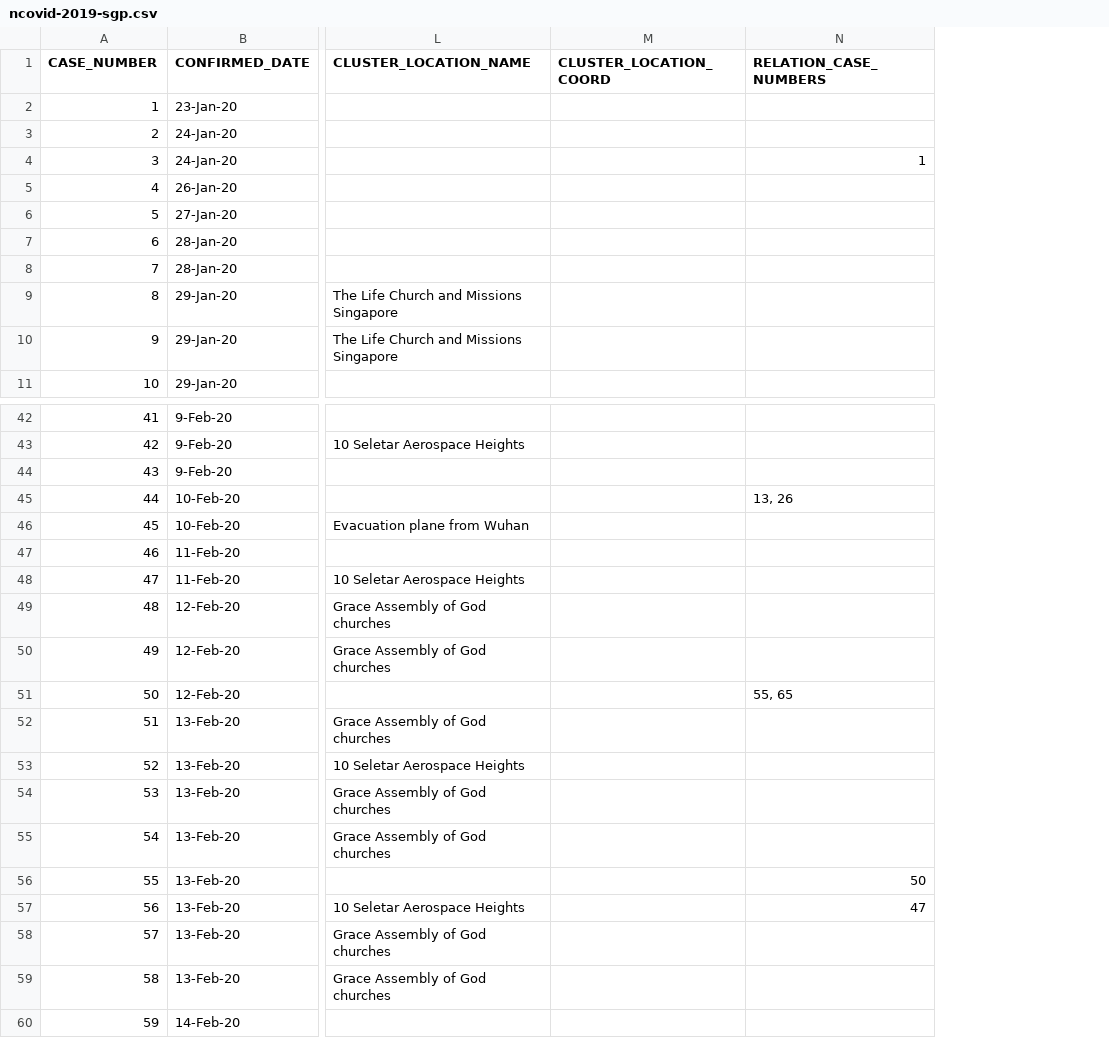
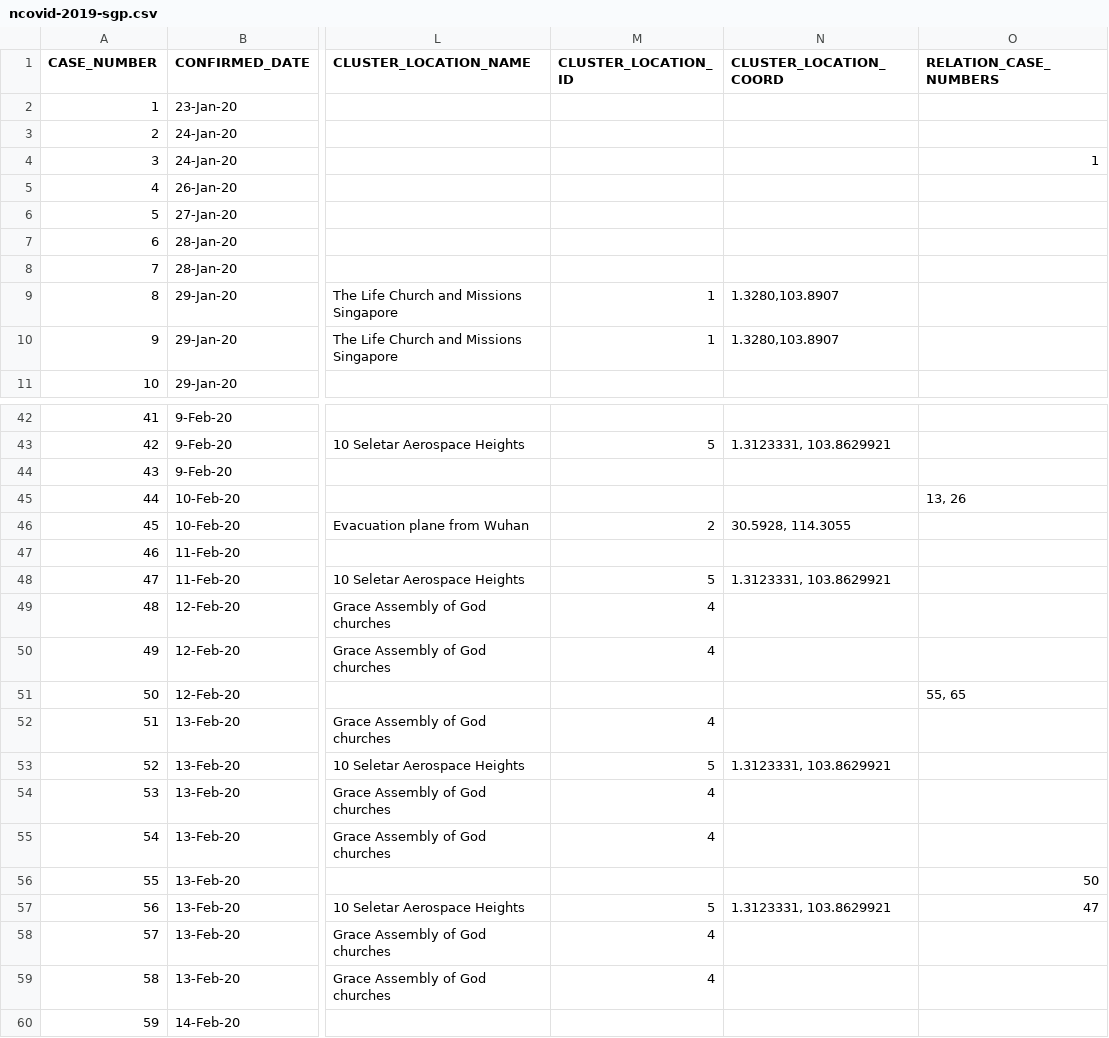
Before and after one commit to ysoh286/covid-2019-sgp-tracker, a CSV file: src/data/ncovid-2019-sgp.csv, drawn as a sheet; only a part is shown, gaps mark what is left out; addresses are those after the commit; the diff covers the shown part only; the diff names each change by its address in the sheet, - before the commit and + after, or states it on an @@ line.

Commit message:
update data with new cases, add cluster points, sliders, age barchart, lodash

```diff
--- a/src/data/ncovid-2019-sgp.csv
+++ b/src/data/ncovid-2019-sgp.csv
+column M (CLUSTER_LOCATION_ID), rows 9-10: 1 | 1; rows 43-59: 5 |  |  | 2 |  | 5 | 4 | 4 |  | 4 | 5 | 4 | 4 |  | 5 | 4 | 4
-N9:N10 (CLUSTER_LOCATION_COORD): (empty)
+N9:N10 (CLUSTER_LOCATION_COORD): 1.3280,103.8907
-N43 (CLUSTER_LOCATION_COORD): (empty)
+N43 (CLUSTER_LOCATION_COORD): 1.3123331, 103.8629921
-N46 (CLUSTER_LOCATION_COORD): (empty)
+N46 (CLUSTER_LOCATION_COORD): 30.5928, 114.3055
-N48 (CLUSTER_LOCATION_COORD): (empty)
+N48 (CLUSTER_LOCATION_COORD): 1.3123331, 103.8629921
-N53 (CLUSTER_LOCATION_COORD): (empty)
+N53 (CLUSTER_LOCATION_COORD): 1.3123331, 103.8629921
-N57 (CLUSTER_LOCATION_COORD): (empty)
+N57 (CLUSTER_LOCATION_COORD): 1.3123331, 103.8629921
```
Also changed, not shown: 9 added rows and 29 edited cells elsewhere in this file, 8 other files.
